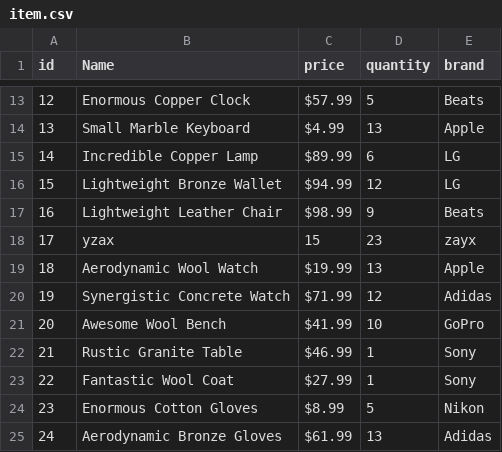
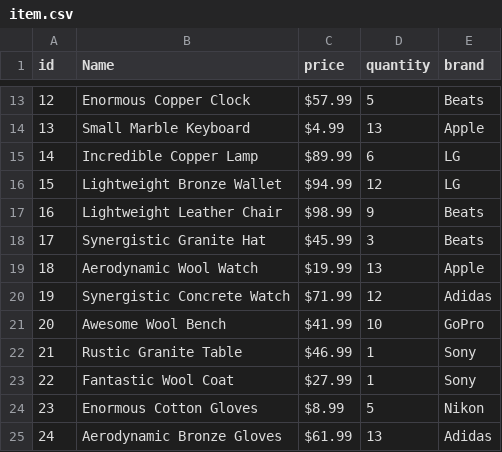
Before and after one commit to LoisKOUNINEF/OOP, a CSV file: db/item.csv, drawn as a sheet; only a part is shown, gaps mark what is left out.

```diff
--- a/db/item.csv
+++ b/db/item.csv
@@ -17,3 +17,3 @@ id,Name,price,quantity,brand
 16,Lightweight Leather Chair,$98.99,9,Beats
-17,yzax,15,23,zayx
+17,Synergistic Granite Hat,$45.99,3,Beats
 18,Aerodynamic Wool Watch,$19.99,13,Apple
```
Also changed, not shown: 1 other file.
